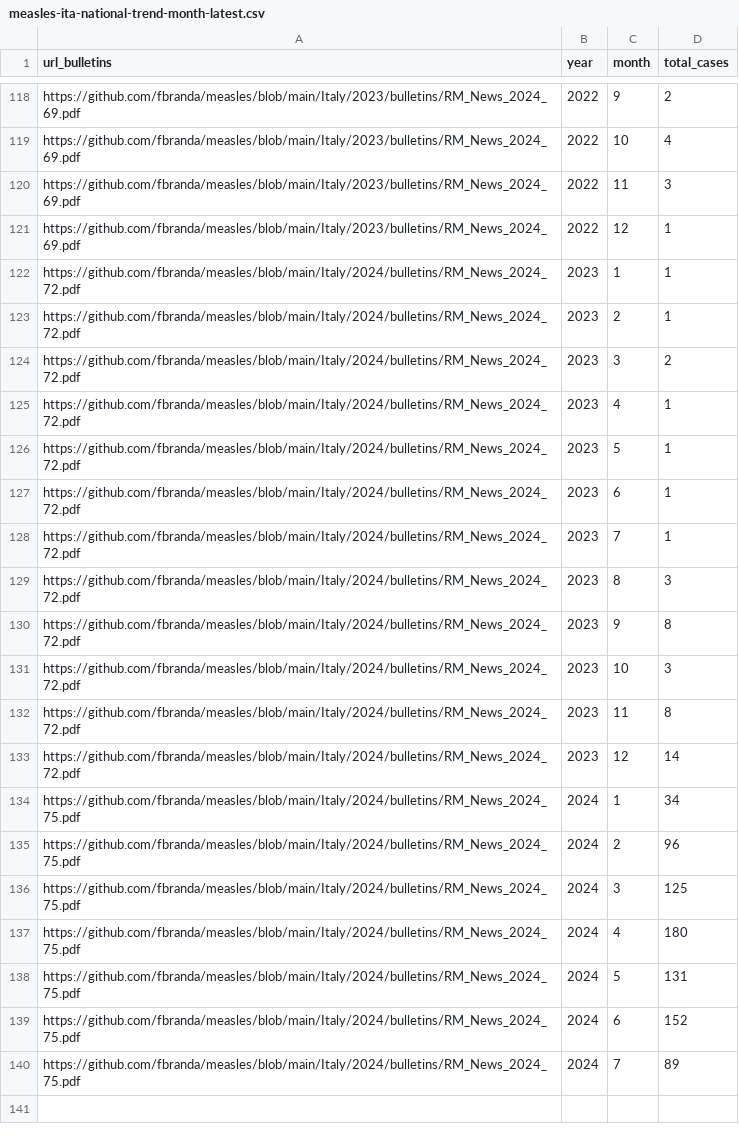
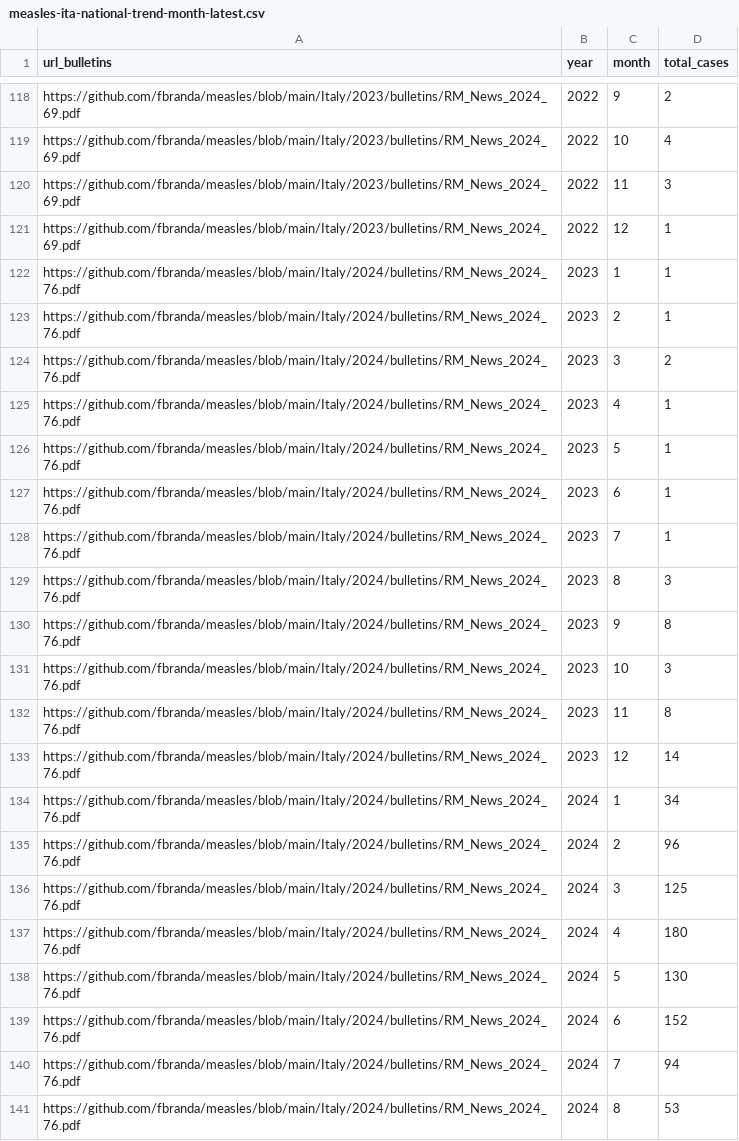
Before and after one commit to ssawant-rsc/measles, a CSV file: Italy/measles-ita-national-trend-month-latest.csv, drawn as a sheet; only a part is shown, gaps mark what is left out.

```diff
--- a/Italy/measles-ita-national-trend-month-latest.csv
+++ b/Italy/measles-ita-national-trend-month-latest.csv
@@ -121,20 +121,21 @@
 "https://github.com/fbranda/measles/blob/main/Italy/2023/bulletins/RM_News_2024_69.pdf",2022,12,1
-"https://github.com/fbranda/measles/blob/main/Italy/2024/bulletins/RM_News_2024_72.pdf",2023,1,1
-"https://github.com/fbranda/measles/blob/main/Italy/2024/bulletins/RM_News_2024_72.pdf",2023,2,1
-"https://github.com/fbranda/measles/blob/main/Italy/2024/bulletins/RM_News_2024_72.pdf",2023,3,2
-"https://github.com/fbranda/measles/blob/main/Italy/2024/bulletins/RM_News_2024_72.pdf",2023,4,1
-"https://github.com/fbranda/measles/blob/main/Italy/2024/bulletins/RM_News_2024_72.pdf",2023,5,1
-"https://github.com/fbranda/measles/blob/main/Italy/2024/bulletins/RM_News_2024_72.pdf",2023,6,1
-"https://github.com/fbranda/measles/blob/main/Italy/2024/bulletins/RM_News_2024_72.pdf",2023,7,1
-"https://github.com/fbranda/measles/blob/main/Italy/2024/bulletins/RM_News_2024_72.pdf",2023,8,3
-"https://github.com/fbranda/measles/blob/main/Italy/2024/bulletins/RM_News_2024_72.pdf",2023,9,8
-"https://github.com/fbranda/measles/blob/main/Italy/2024/bulletins/RM_News_2024_72.pdf",2023,10,3
-"https://github.com/fbranda/measles/blob/main/Italy/2024/bulletins/RM_News_2024_72.pdf",2023,11,8
-"https://github.com/fbranda/measles/blob/main/Italy/2024/bulletins/RM_News_2024_72.pdf",2023,12,14
-"https://github.com/fbranda/measles/blob/main/Italy/2024/bulletins/RM_News_2024_75.pdf",2024,1,34
-"https://github.com/fbranda/measles/blob/main/Italy/2024/bulletins/RM_News_2024_75.pdf",2024,2,96
-"https://github.com/fbranda/measles/blob/main/Italy/2024/bulletins/RM_News_2024_75.pdf",2024,3,125
-"https://github.com/fbranda/measles/blob/main/Italy/2024/bulletins/RM_News_2024_75.pdf",2024,4,180
-"https://github.com/fbranda/measles/blob/main/Italy/2024/bulletins/RM_News_2024_75.pdf",2024,5,131
-"https://github.com/fbranda/measles/blob/main/Italy/2024/bulletins/RM_News_2024_75.pdf",2024,6,152
-"https://github.com/fbranda/measles/blob/main/Italy/2024/bulletins/RM_News_2024_75.pdf",2024,7,89
+"https://github.com/fbranda/measles/blob/main/Italy/2024/bulletins/RM_News_2024_76.pdf",2023,1,1
+"https://github.com/fbranda/measles/blob/main/Italy/2024/bulletins/RM_News_2024_76.pdf",2023,2,1
+"https://github.com/fbranda/measles/blob/main/Italy/2024/bulletins/RM_News_2024_76.pdf",2023,3,2
+"https://github.com/fbranda/measles/blob/main/Italy/2024/bulletins/RM_News_2024_76.pdf",2023,4,1
+"https://github.com/fbranda/measles/blob/main/Italy/2024/bulletins/RM_News_2024_76.pdf",2023,5,1
+"https://github.com/fbranda/measles/blob/main/Italy/2024/bulletins/RM_News_2024_76.pdf",2023,6,1
+"https://github.com/fbranda/measles/blob/main/Italy/2024/bulletins/RM_News_2024_76.pdf",2023,7,1
+"https://github.com/fbranda/measles/blob/main/Italy/2024/bulletins/RM_News_2024_76.pdf",2023,8,3
+"https://github.com/fbranda/measles/blob/main/Italy/2024/bulletins/RM_News_2024_76.pdf",2023,9,8
+"https://github.com/fbranda/measles/blob/main/Italy/2024/bulletins/RM_News_2024_76.pdf",2023,10,3
+"https://github.com/fbranda/measles/blob/main/Italy/2024/bulletins/RM_News_2024_76.pdf",2023,11,8
+"https://github.com/fbranda/measles/blob/main/Italy/2024/bulletins/RM_News_2024_76.pdf",2023,12,14
+"https://github.com/fbranda/measles/blob/main/Italy/2024/bulletins/RM_News_2024_76.pdf",2024,1,34
+"https://github.com/fbranda/measles/blob/main/Italy/2024/bulletins/RM_News_2024_76.pdf",2024,2,96
+"https://github.com/fbranda/measles/blob/main/Italy/2024/bulletins/RM_News_2024_76.pdf",2024,3,125
+"https://github.com/fbranda/measles/blob/main/Italy/2024/bulletins/RM_News_2024_76.pdf",2024,4,180
+"https://github.com/fbranda/measles/blob/main/Italy/2024/bulletins/RM_News_2024_76.pdf",2024,5,130
+"https://github.com/fbranda/measles/blob/main/Italy/2024/bulletins/RM_News_2024_76.pdf",2024,6,152
+"https://github.com/fbranda/measles/blob/main/Italy/2024/bulletins/RM_News_2024_76.pdf",2024,7,94
+"https://github.com/fbranda/measles/blob/main/Italy/2024/bulletins/RM_News_2024_76.pdf",2024,8,53
```
Also changed, not shown: Italy/measles-ita-age-latest.csv, Italy/measles-ita-comorbidities-latest.csv, 2 other files.
